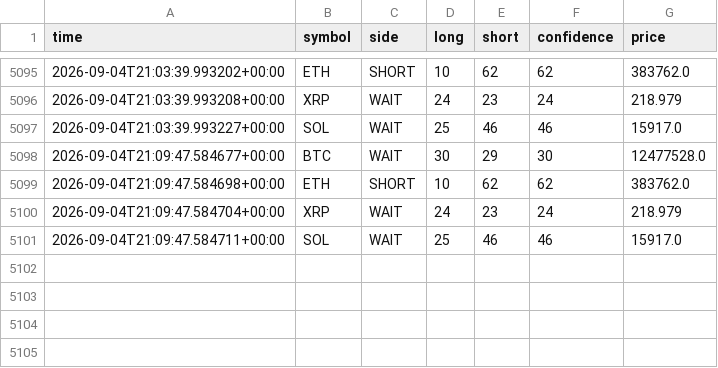
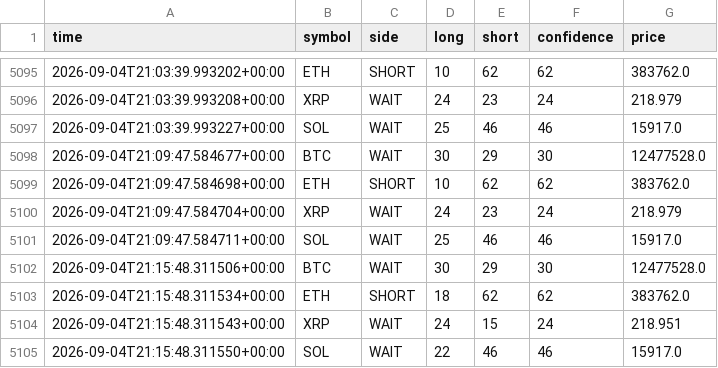
Before and after one commit to 9pf4trk4st-design/shinsum-arare-monitor, a CSV file: state/signal_log.csv, drawn as a sheet; only a part is shown, gaps mark what is left out; the diff names each change by its address in the sheet, - before the commit and + after, or states it on an @@ line.

```diff
--- a/state/signal_log.csv
+++ b/state/signal_log.csv
+row 5102: 2026-09-04T21:15:48.311506+00:00 | BTC | WAIT | 30 | 29 | 30 | 12477528.0
+row 5103: 2026-09-04T21:15:48.311534+00:00 | ETH | SHORT | 18 | 62 | 62 | 383762.0
+row 5104: 2026-09-04T21:15:48.311543+00:00 | XRP | WAIT | 24 | 15 | 24 | 218.951
+row 5105: 2026-09-04T21:15:48.311550+00:00 | SOL | WAIT | 22 | 46 | 46 | 15917.0
```
